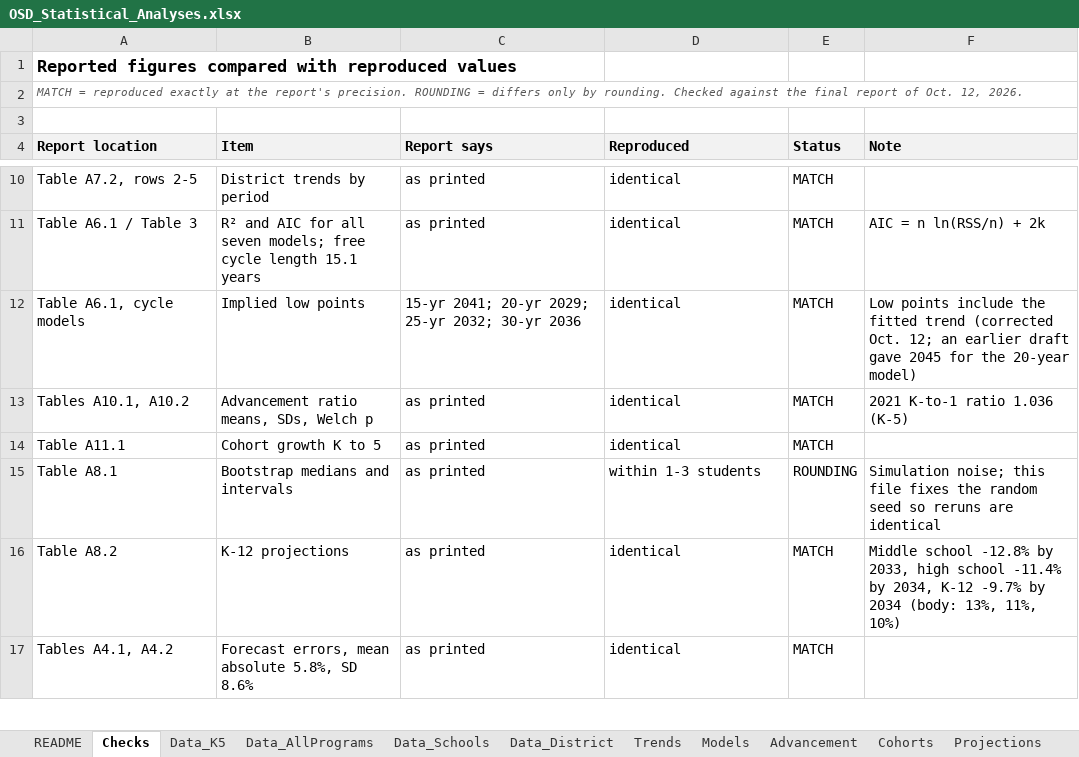
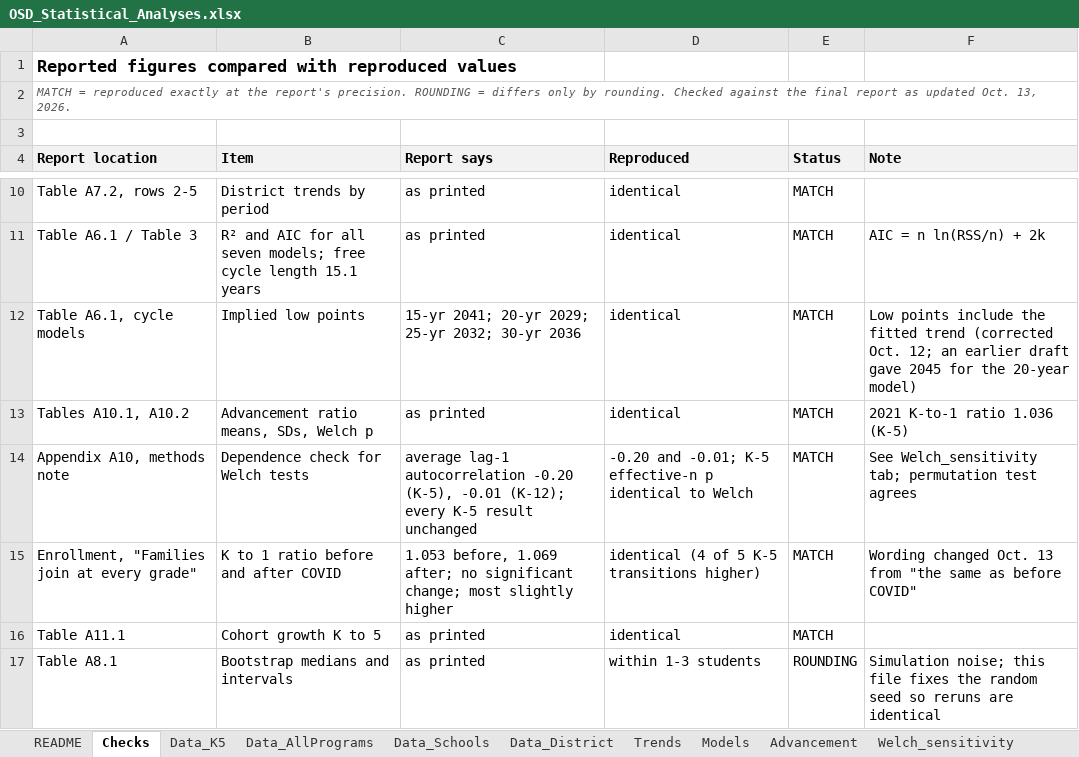
Before and after one commit to EmersonCodeProjects/olympia-closures, an Excel workbook: analysis/OSD_Statistical_Analyses.xlsx, sheet Checks, drawn as a sheet; only a part is shown, gaps mark what is left out; the shorter side is filled out with more unchanged rows; values as stored, in another font and other column widths than the file's, no borders; the diff names each change by its address in the sheet, - before the commit and + after, or states it on an @@ line.

Commit message:
Check for Welch sensitivity
Sensitivity analysis performed to determine whether data dependence across years affects the Welch test results. No results changed. Minor change to the interpretation of the rate at which students join after kindergarten since COVID; details in Appendix A10. Workbook and reproduce.py updated with the sensitivity test.

```diff
--- a/analysis/OSD_Statistical_Analyses.xlsx (sheet Checks)
+++ b/analysis/OSD_Statistical_Analyses.xlsx (sheet Checks)
+sheet tab: Welch_sensitivity
-A2 (Report location): …final report of Oct. 12, 2026.
+A2 (Report location): …final report as updated Oct. 13, 2026.
+row 14: Appendix A10, methods note | Dependence check for Welch tests | average lag-1 autocorrelation -0.20 (K-5), -0.01 (K-12); every K-5 result unchanged | -0.20 and -0.01; K-5 effective-n p identical to Welch | MATCH | See Welch_sensitivity tab; permutation test agrees
+row 15: Enrollment, "Families join at every grade" | K to 1 ratio before and after COVID | 1.053 before, 1.069 after; no significant change; most slightly higher | identical (4 of 5 K-5 transitions higher) | MATCH | Wording changed Oct. 13 from "the same as before COVID"
```
Also changed, not shown: sheet README, 5 other files.
